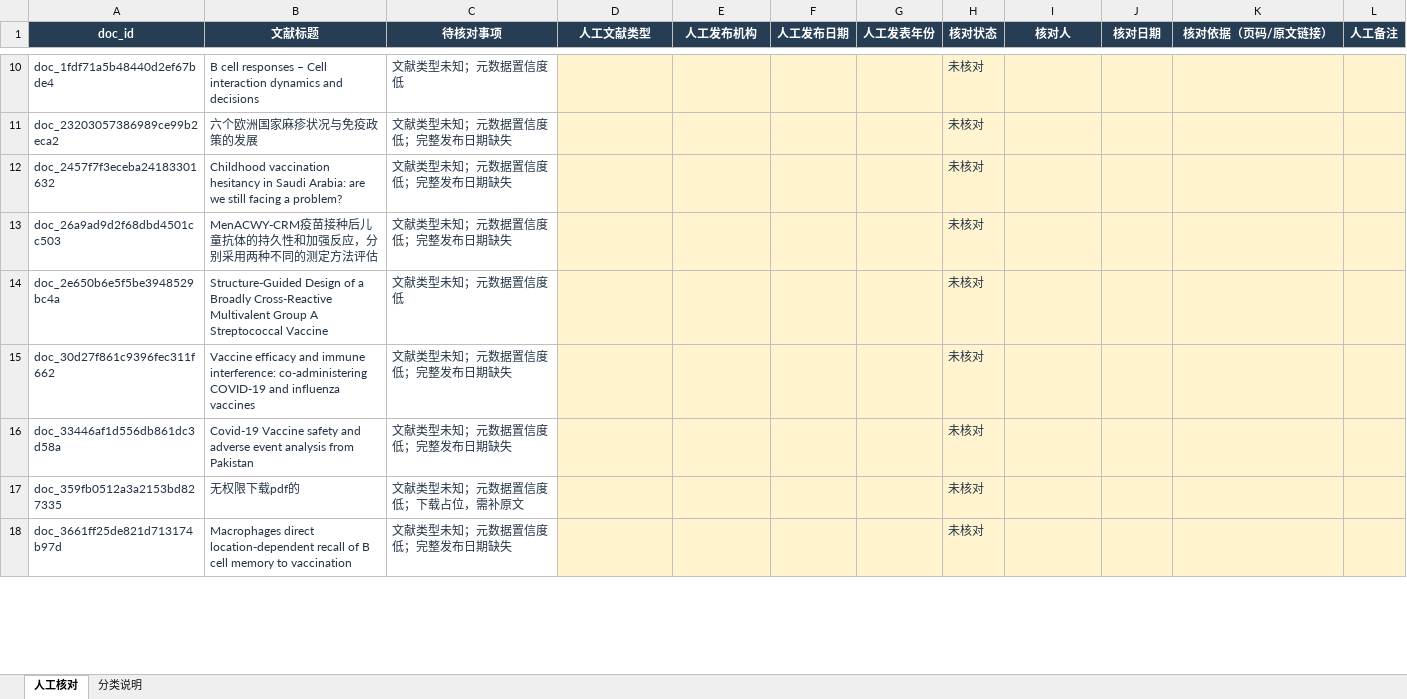
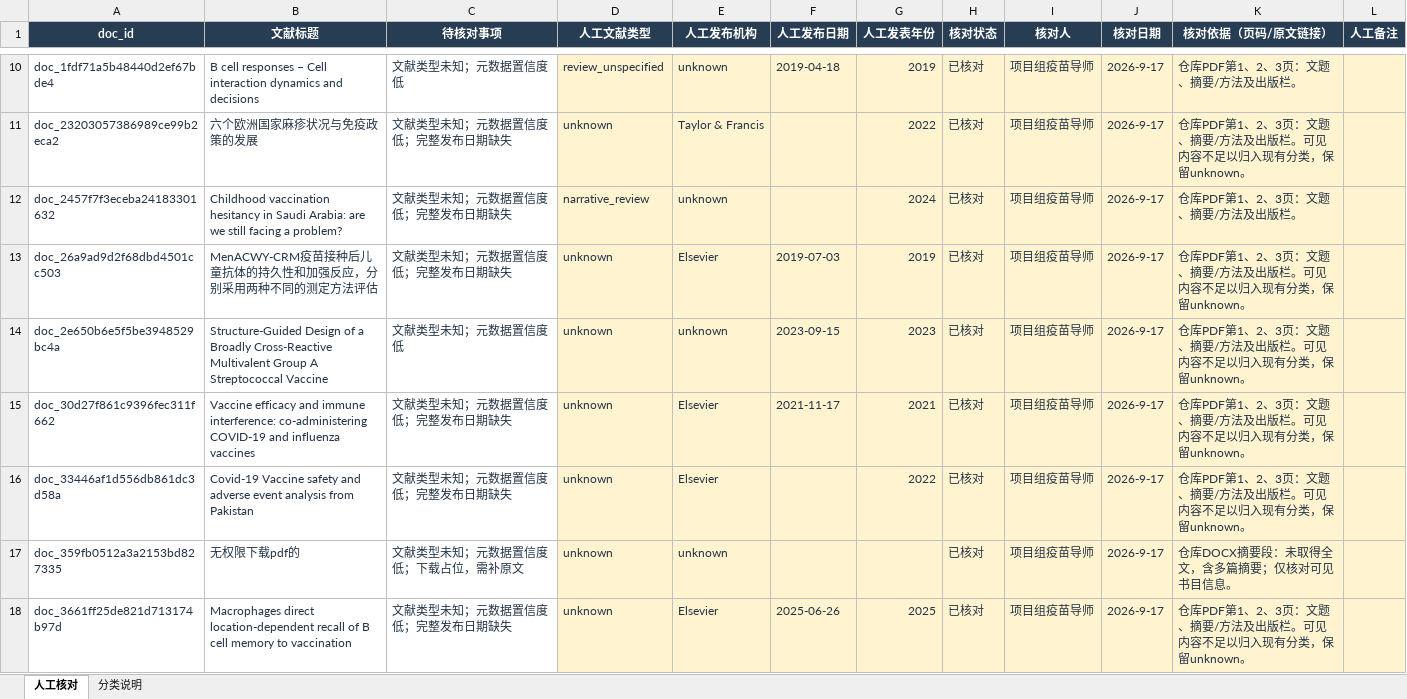
Before and after one commit to bannnnnddse/vaccine-ai-yimiaozhihui, an Excel workbook: docs/corpus-review/metadata_review.xlsx, sheet 人工核对, drawn as a sheet; only a part is shown, gaps mark what is left out; values as stored, in another font and other column widths than the file's, no borders; table styles not drawn; the diff covers the shown part only; the diff names each change by its address in the sheet, - before the commit and + after, or states it on an @@ line.

Commit message:
docs: publish human corpus metadata review with source locators

```diff
--- a/docs/corpus-review/metadata_review.xlsx (sheet 人工核对)
+++ b/docs/corpus-review/metadata_review.xlsx (sheet 人工核对)
-D10 (人工文献类型): (empty)
+D10 (人工文献类型): review_unspecified
-E10 (人工发布机构): (empty)
+E10 (人工发布机构): unknown
-F10 (人工发布日期): (empty)
+F10 (人工发布日期): 2019-04-18
-G10 (人工发表年份): (empty)
+G10 (人工发表年份): 2019
-H10:H18 (核对状态): 未核对
+H10:H18 (核对状态): 已核对
-I10:I18 (核对人): (empty)
+I10:I18 (核对人): 项目组疫苗导师
-J10:J18 (核对日期): (empty)
+J10:J18 (核对日期): 2026-9-17
-K10 (核对依据（页码/原文链接）): (empty)
+K10 (核对依据（页码/原文链接）): 仓库PDF第1、2、3页：文题、摘要/方法及出版栏。
-D11 (人工文献类型): (empty)
+D11 (人工文献类型): unknown
-E11 (人工发布机构): (empty)
+E11 (人工发布机构): Taylor & Francis
-G11 (人工发表年份): (empty)
+G11 (人工发表年份): 2022
-K11 (核对依据（页码/原文链接）): (empty)
+K11 (核对依据（页码/原文链接）): 仓库PDF第1、2、3页：文题、摘要/方法及出版栏。可见内容不足以归入现有分类，保留unknown。
-D12 (人工文献类型): (empty)
+D12 (人工文献类型): narrative_review
-E12 (人工发布机构): (empty)
+E12 (人工发布机构): unknown
-G12 (人工发表年份): (empty)
+G12 (人工发表年份): 2024
-K12 (核对依据（页码/原文链接）): (empty)
+K12 (核对依据（页码/原文链接）): 仓库PDF第1、2、3页：文题、摘要/方法及出版栏。
-D13:D18 (人工文献类型): (empty)
+D13:D18 (人工文献类型): unknown
-E13 (人工发布机构): (empty)
+E13 (人工发布机构): Elsevier
-F13 (人工发布日期): (empty)
+F13 (人工发布日期): 2019-07-03
-G13 (人工发表年份): (empty)
+G13 (人工发表年份): 2019
-K13:K16 (核对依据（页码/原文链接）): (empty)
+K13:K16 (核对依据（页码/原文链接）): 仓库PDF第1、2、3页：文题、摘要/方法及出版栏。可见内容不足以归入现有分类，保留unknown。
-E14 (人工发布机构): (empty)
+E14 (人工发布机构): unknown
-F14 (人工发布日期): (empty)
+F14 (人工发布日期): 2023-09-15
-G14 (人工发表年份): (empty)
+G14 (人工发表年份): 2023
-E15:E16 (人工发布机构): (empty)
+E15:E16 (人工发布机构): Elsevier
-F15 (人工发布日期): (empty)
+F15 (人工发布日期): 2021-11-17
-G15 (人工发表年份): (empty)
+G15 (人工发表年份): 2021
-G16 (人工发表年份): (empty)
+G16 (人工发表年份): 2022
-E17 (人工发布机构): (empty)
+E17 (人工发布机构): unknown
-K17 (核对依据（页码/原文链接）): (empty)
+K17 (核对依据（页码/原文链接）): 仓库DOCX摘要段：未取得全文，含多篇摘要；仅核对可见书目信息。
-E18 (人工发布机构): (empty)
+E18 (人工发布机构): Elsevier
-F18 (人工发布日期): (empty)
+F18 (人工发布日期): 2025-06-26
-G18 (人工发表年份): (empty)
+G18 (人工发表年份): 2025
-K18 (核对依据（页码/原文链接）): (empty)
+K18 (核对依据（页码/原文链接）): 仓库PDF第1、2、3页：文题、摘要/方法及出版栏。可见内容不足以归入现有分类，保留unknown。
```
Also changed, not shown: 995 edited cells elsewhere in this sheet, 4 other files.
